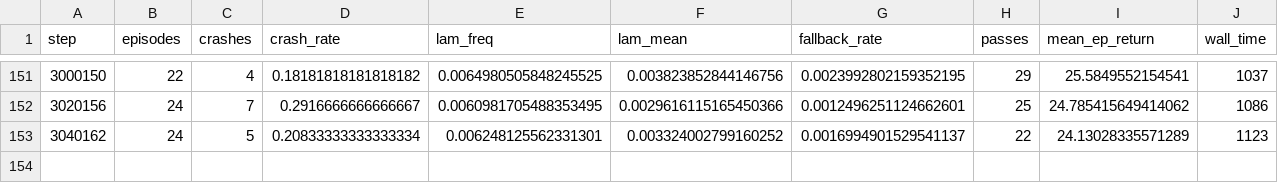
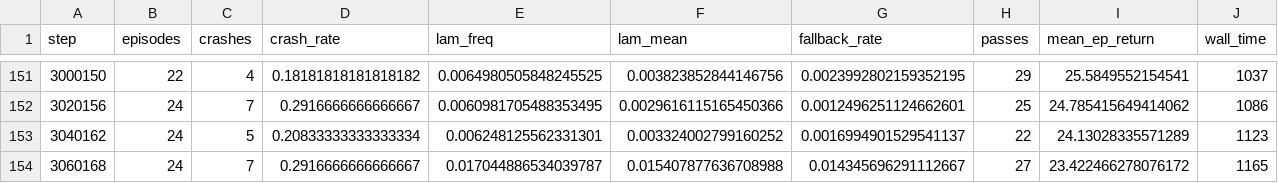
Before and after one commit to christinec04/Autonomous_Racing_DL, a CSV file: runs/ppo_shielddrop_s0/train_log.csv, drawn as a sheet; only a part is shown, gaps mark what is left out; the diff names each change by its address in the sheet, - before the commit and + after, or states it on an @@ line.

```diff
--- a/runs/ppo_shielddrop_s0/train_log.csv
+++ b/runs/ppo_shielddrop_s0/train_log.csv
+row 154: 3060168 | 24 | 7 | 0.2916666666666667 | 0.017044886534039787 | 0.015407877636708988 | 0.014345696291112667 | 27 | 23.422466278076172 | 1165
```
Also changed, not shown: runs/ppo_residual_shield_s0/train_log.csv, runs/ppo_shield_v2esc_slip_s1/eval_log.csv, 10 other files.
